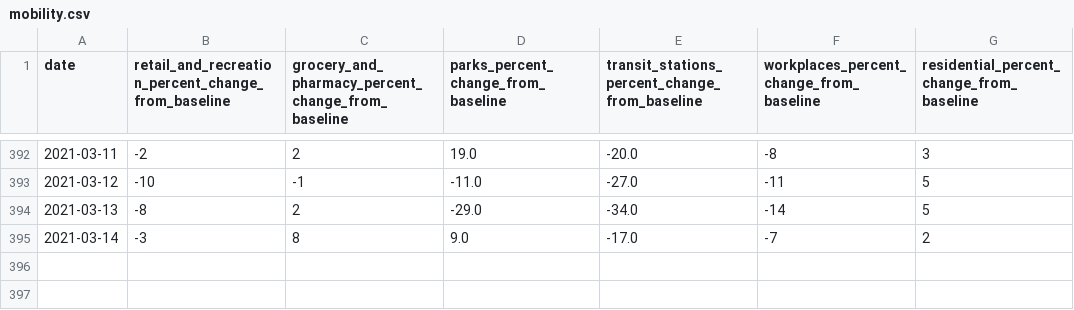
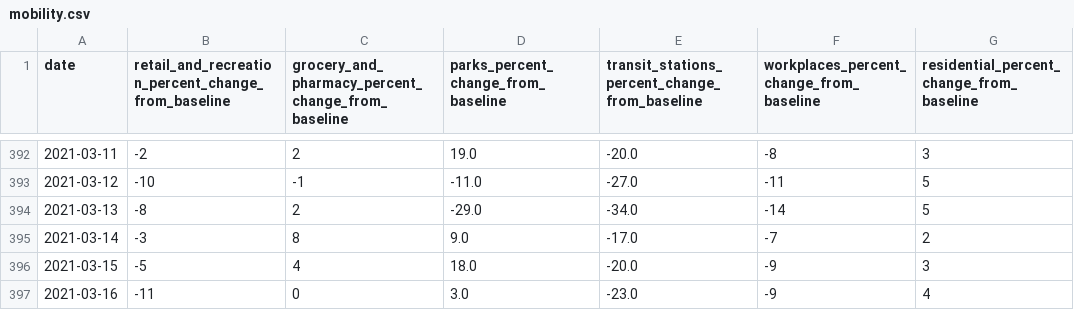
Before and after one commit to saladbowl77/ShigaCovid19UnofficialDataset, a CSV file: datas/mobility.csv, drawn as a sheet; only a part is shown, gaps mark what is left out.

Commit message:
updateData

```diff
--- a/datas/mobility.csv
+++ b/datas/mobility.csv
@@ -395 +395,3 @@ date,retail_and_recreation_percent_change_from_baseline,grocery_and_pharmacy_per
 2021-03-14,-3,8,9.0,-17.0,-7,2
+2021-03-15,-5,4,18.0,-20.0,-9,3
+2021-03-16,-11,0,3.0,-23.0,-9,4
```
